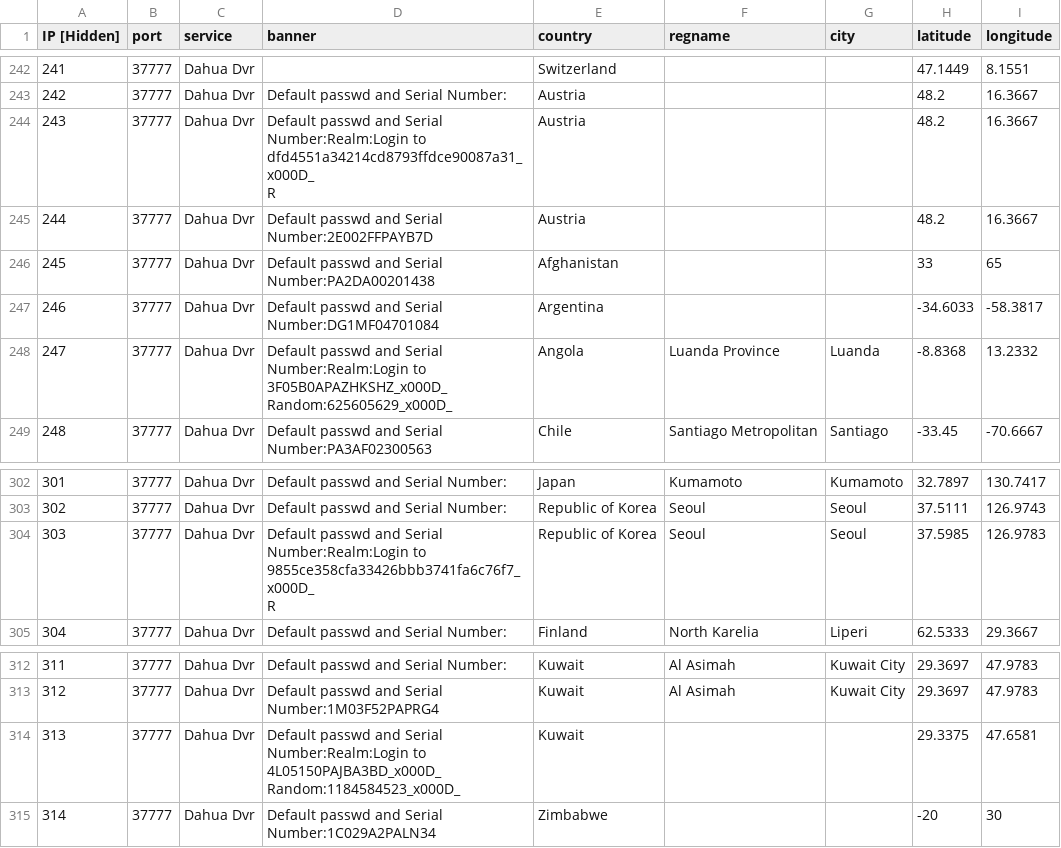
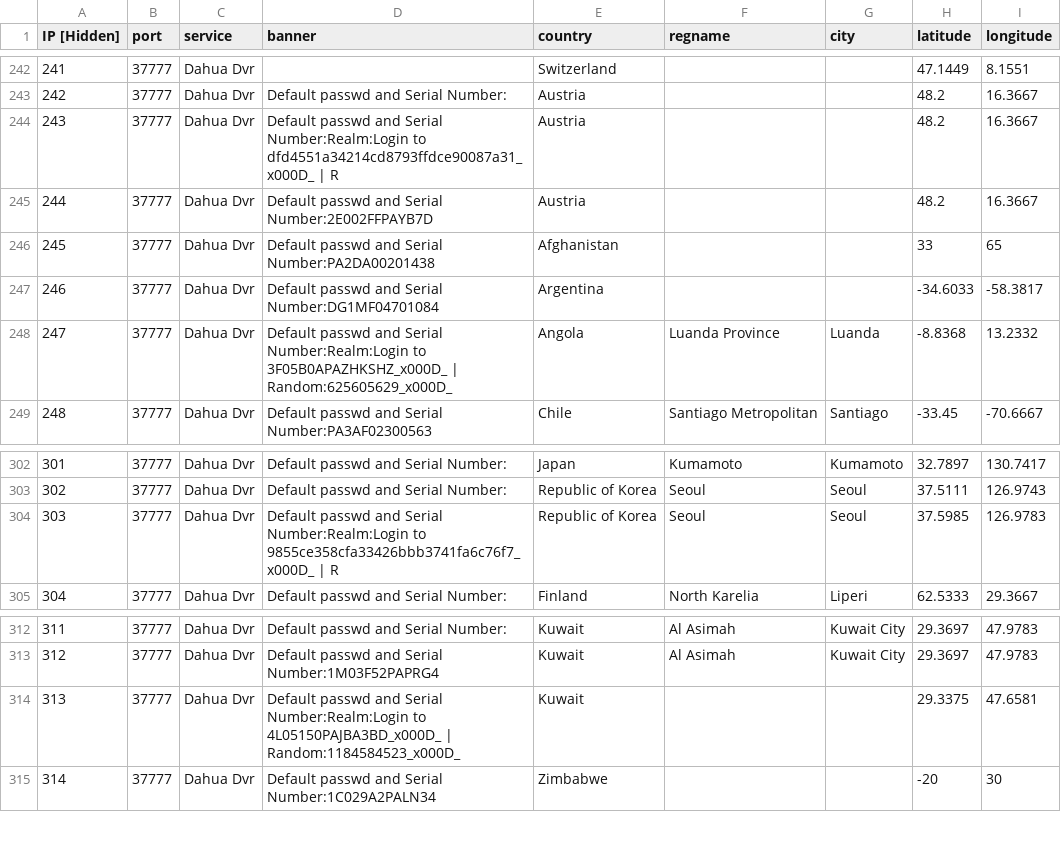
Before and after one commit to zh250/Banner-Data-Cheatsheet, a CSV file: port scanner sample.csv, drawn as a sheet; only a part is shown, gaps mark what is left out; ↵ is a line break in a cell; the diff covers the shown part only; the diff names each change by its address in the sheet, - before the commit and + after, or states it on an @@ line.

```diff
--- a/port scanner sample.csv
+++ b/port scanner sample.csv
-D244 (banner): …to dfd4551a34214cd8793ffdce90087a31_x000D_ ↵ R
+D244 (banner): …to dfd4551a34214cd8793ffdce90087a31_x000D_ | R
-D248 (banner): …to 3F05B0APAZHKSHZ_x000D_ ↵ Random:625605629_x000D_
+D248 (banner): …to 3F05B0APAZHKSHZ_x000D_ | Random:625605629_x000D_
-D304 (banner): …to 9855ce358cfa33426bbb3741fa6c76f7_x000D_ ↵ R
+D304 (banner): …to 9855ce358cfa33426bbb3741fa6c76f7_x000D_ | R
-D314 (banner): …to 4L05150PAJBA3BD_x000D_ ↵ Random:1184584523_x000D_
+D314 (banner): …to 4L05150PAJBA3BD_x000D_ | Random:1184584523_x000D_
```
Also changed, not shown: 48 edited cells elsewhere in this file.
